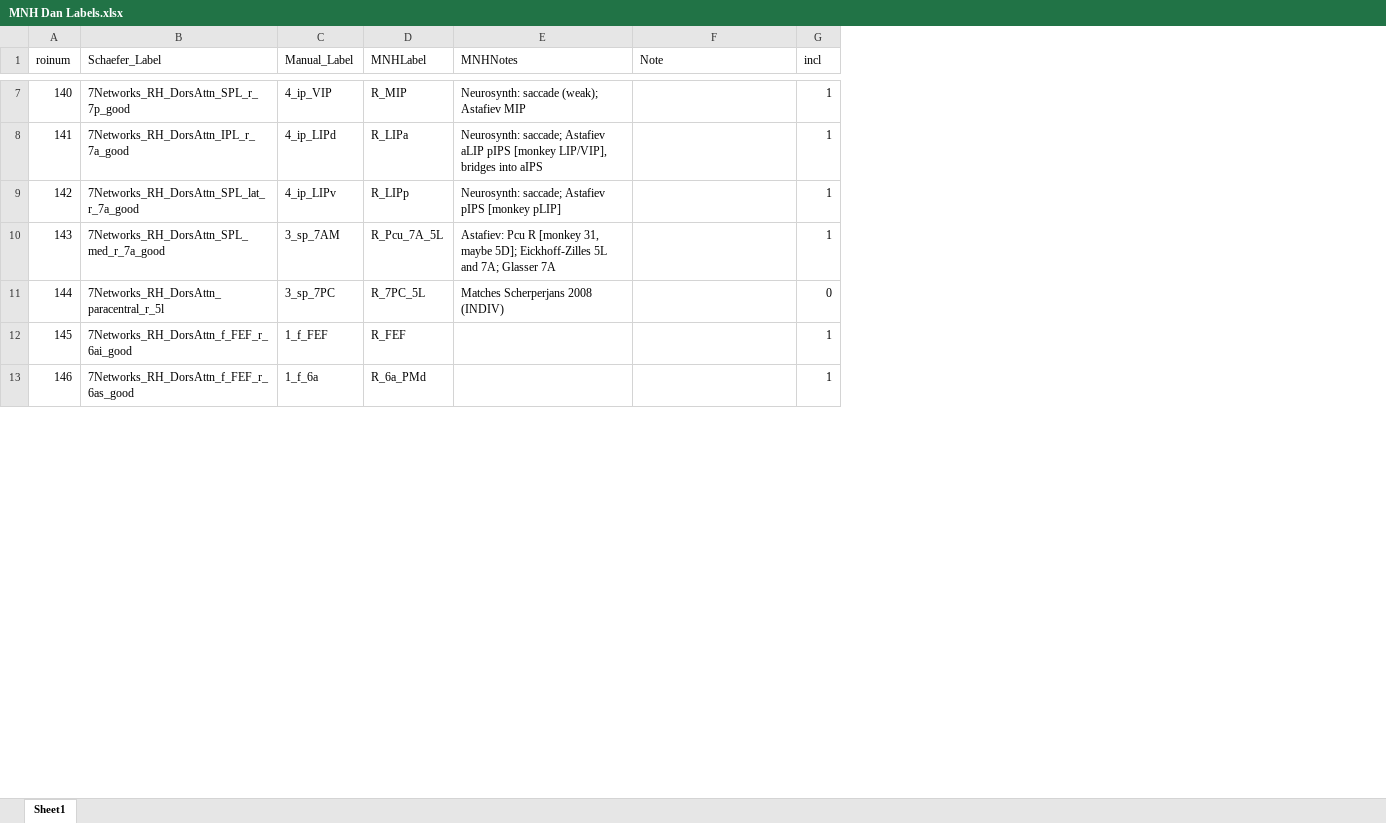
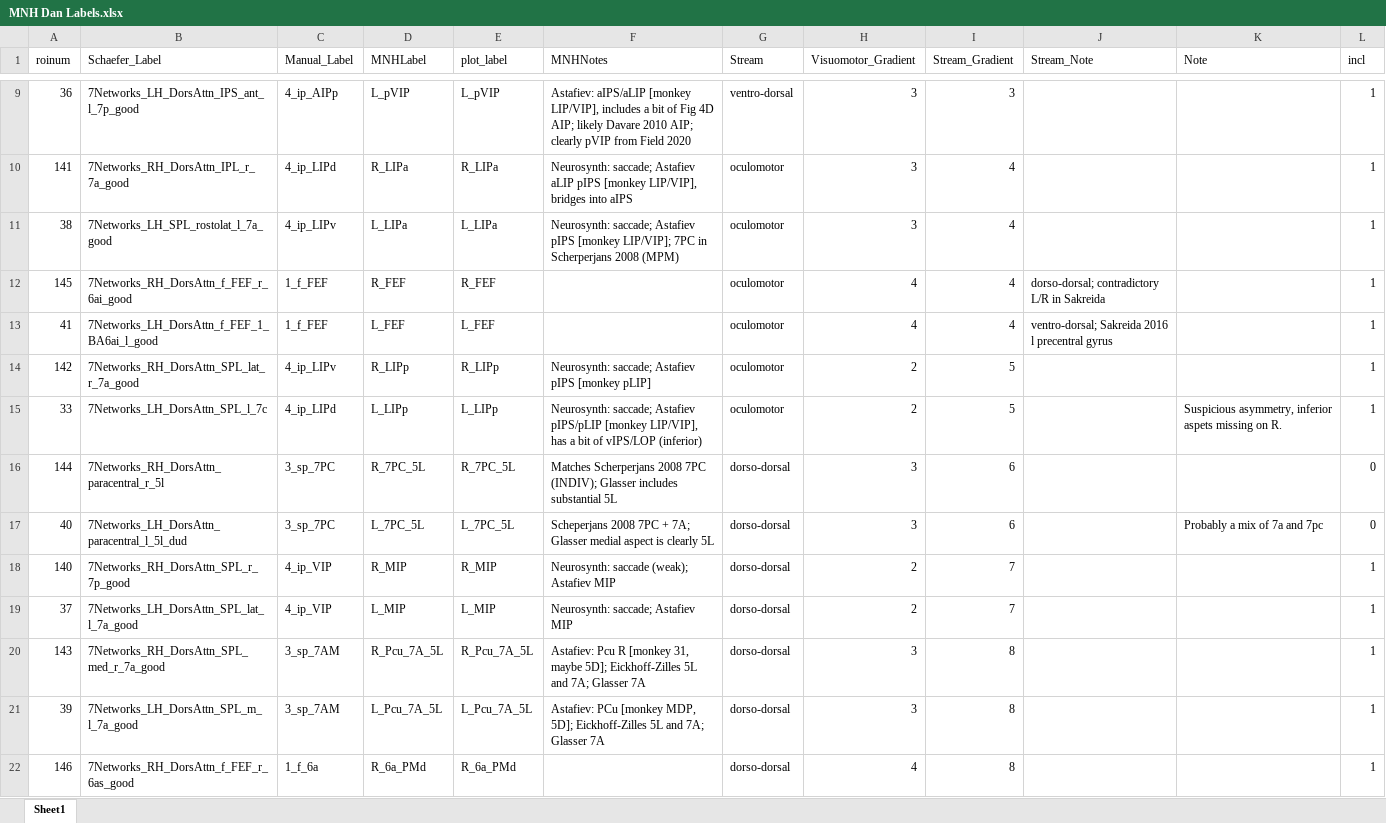
Before and after one commit to UNCDEPENdLab/clock_analysis, an Excel workbook: fmri/keuka_brain_behavior_analyses/dan/MNH Dan Labels.xlsx, sheet Sheet1, drawn as a sheet; only a part is shown, gaps mark what is left out; values as stored, in another font and other column widths than the file's, no borders; removed rows and columns are numbered as before the commit, all else as after; the diff covers the shown part only; the diff names each change by its address in the sheet, - before the commit and + after, or states it on an @@ line.

Commit message:
updated dan labels

```diff
--- a/fmri/keuka_brain_behavior_analyses/dan/MNH Dan Labels.xlsx (sheet Sheet1)
+++ b/fmri/keuka_brain_behavior_analyses/dan/MNH Dan Labels.xlsx (sheet Sheet1)
+column E (plot_label), row 18: R_MIP; row 20: R_Pcu_7A_5L; row 22: R_6a_PMd
+column G (Stream), row 18: dorso-dorsal; row 20: dorso-dorsal; row 22: dorso-dorsal
+column H (Visuomotor_Gradient), row 18: 2; row 20: 3; row 22: 4
+column I (Stream_Gradient), row 18: 7; row 20: 8; row 22: 8
+column J (Stream_Note), empty
+row 9: 36 | 7Networks_LH_DorsAttn_IPS_ant_l_7p_good | 4_ip_AIPp | L_pVIP | L_pVIP | Astafiev: aIPS/aLIP [monkey LIP/VIP], includes a bit of Fig 4D AIP; likely Davare 2010 AIP; clearly pVIP from Field 2020 | ventro-dorsal | 3 | 3 |  |  | 1
@@ row 8 moved to row 10: 141 @@
@@ row 22 moved to row 11: 38 @@
@@ row 25 moved to row 13: 41 @@
@@ row 9 moved to row 14: 142 @@
@@ row 17 moved to row 15: 33 @@
+row 16: 144 | 7Networks_RH_DorsAttn_paracentral_r_5l | 3_sp_7PC | R_7PC_5L | R_7PC_5L | Matches Scherperjans 2008 7PC (INDIV); Glasser includes substantial 5L | dorso-dorsal | 3 | 6 |  |  | 0
+row 17: 40 | 7Networks_LH_DorsAttn_paracentral_l_5l_dud | 3_sp_7PC | L_7PC_5L | L_7PC_5L | Scheperjans 2008 7PC + 7A; Glasser medial aspect is clearly 5L | dorso-dorsal | 3 | 6 |  | Probably a mix of 7a and 7pc | 0
@@ row 21 moved to row 19: 37 @@
-row 11: 144 | 7Networks_RH_DorsAttn_paracentral_r_5l | 3_sp_7PC | R_7PC_5L | Matches Scherperjans 2008 (INDIV) |  | 0
@@ row 23 moved to row 21: 39 @@
```
Also changed, not shown: 8 added rows, 10 removed rows, 1 moved row, 3 edited cells and cell formats elsewhere in this sheet, 1 other file.
